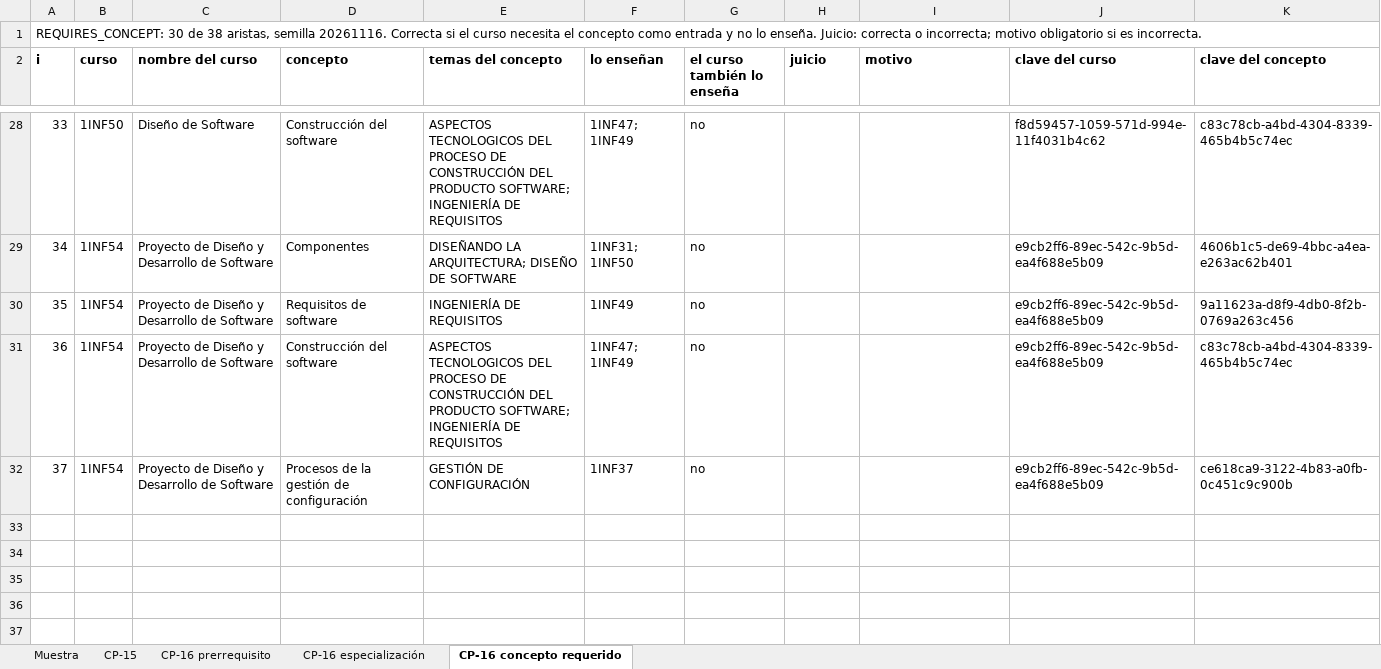
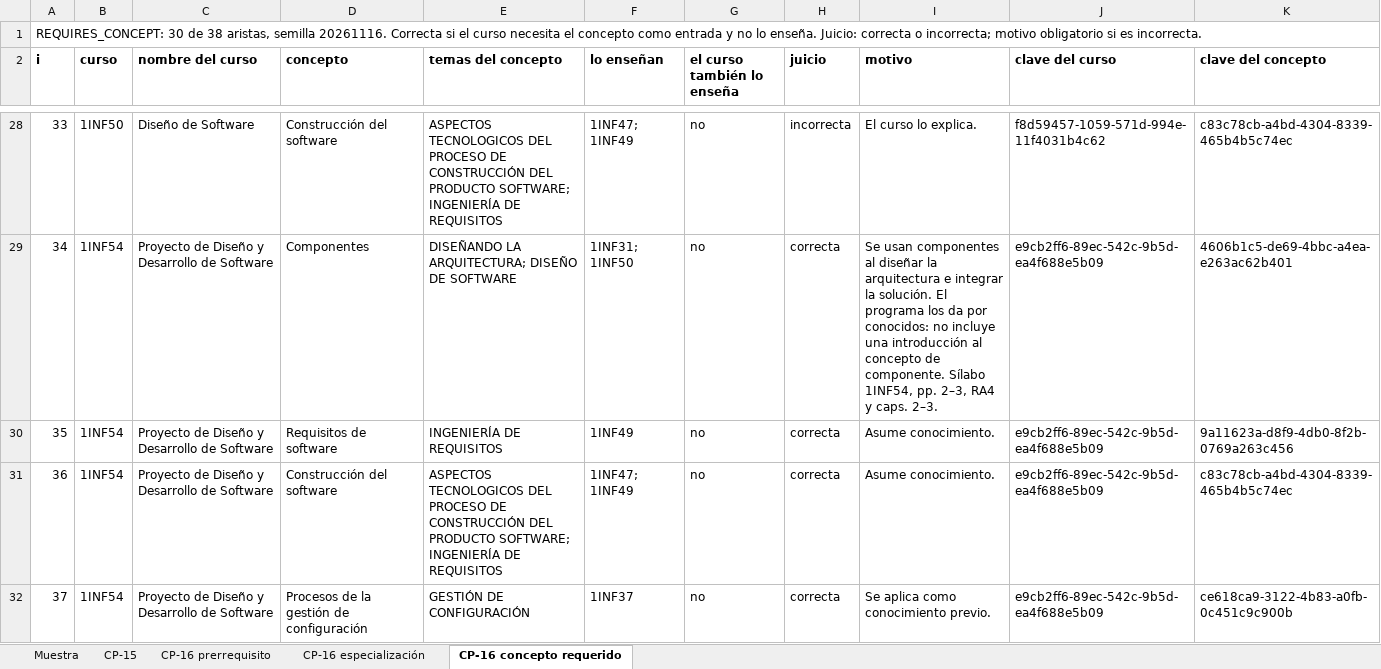
Before and after one commit to giano-montano/informatics-engineering-knowledge-graph, an Excel workbook: casos-de-prueba/relaciones/juicio-de-relaciones-semilla-20261116.xlsx, sheet CP-16 concepto requerido, drawn as a sheet; only a part is shown, gaps mark what is left out; values as stored, in another font and other column widths than the file's, no borders; conditional formats not drawn; the diff covers the shown part only; the diff names each change by its address in the sheet, - before the commit and + after, or states it on an @@ line.

Commit message:
Juicio de relaciones CP-15 y CP-16

```diff
--- a/casos-de-prueba/relaciones/juicio-de-relaciones-semilla-20261116.xlsx (sheet CP-16 concepto requerido)
+++ b/casos-de-prueba/relaciones/juicio-de-relaciones-semilla-20261116.xlsx (sheet CP-16 concepto requerido)
-H28 (juicio): (empty)
+H28 (juicio): incorrecta
-I28 (motivo): (empty)
+I28 (motivo): El curso lo explica.
-H29:H32 (juicio): (empty)
+H29:H32 (juicio): correcta
-I29 (motivo): (empty)
+I29 (motivo): Se usan componentes al diseñar la arquitectura e integrar la solución. El programa los da por conocidos: no incluye una introducción al concepto de componente. Sílabo 1INF54, pp. 2–3, RA4 y caps. 2–3.
-I30:I31 (motivo): (empty)
+I30:I31 (motivo): Asume conocimiento.
-I32 (motivo): (empty)
+I32 (motivo): Se aplica como conocimiento previo.
```
Also changed, not shown: 50 edited cells elsewhere in this sheet, sheet CP-15, sheet CP-16 especialización, sheet CP-16 prerrequisito, sheet Muestra.
